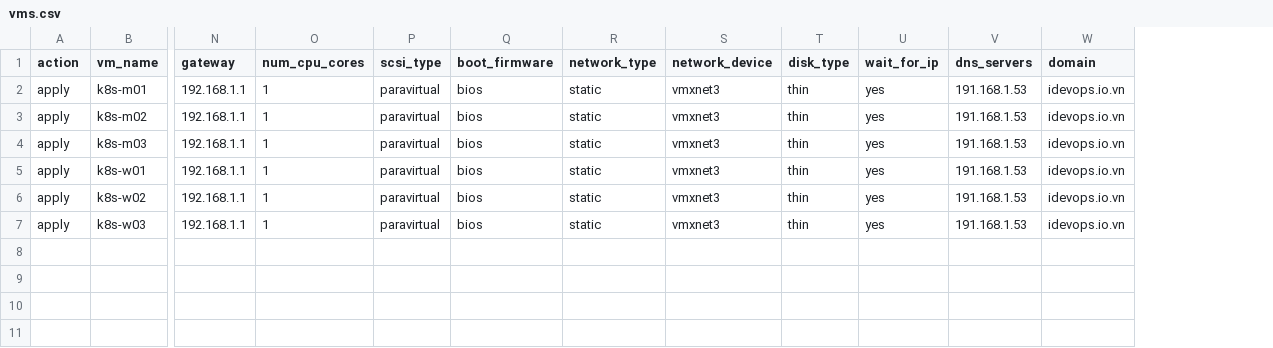
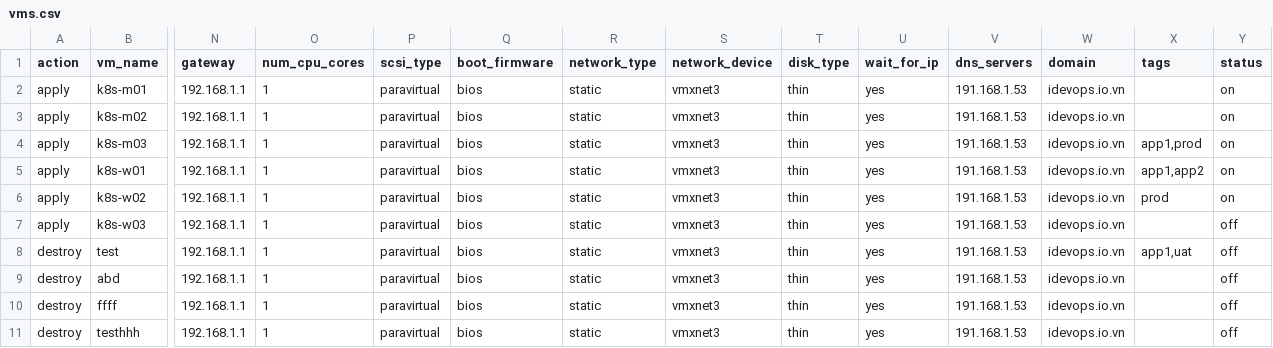
Before and after one commit to ideaths/ansible-vcenter, a CSV file: backend/data/vms.csv, drawn as a sheet; only a part is shown, gaps mark what is left out; rows hold the shown columns only; the diff names each change by its address in the sheet, - before the commit and + after, or states it on an @@ line.

```diff
--- a/backend/data/vms.csv
+++ b/backend/data/vms.csv
+column X (tags), rows 4-6: app1,prod | app1,app2 | prod
+column Y (status), rows 2-7: on | on | on | on | on | off
+row 8: destroy | test | 192.168.1.1 | 1 | paravirtual | bios | static | vmxnet3 | thin | yes | 191.168.1.53 | idevops.io.vn | app1,uat | off
+row 9: destroy | abd | 192.168.1.1 | 1 | paravirtual | bios | static | vmxnet3 | thin | yes | 191.168.1.53 | idevops.io.vn |  | off
+row 10: destroy | ffff | 192.168.1.1 | 1 | paravirtual | bios | static | vmxnet3 | thin | yes | 191.168.1.53 | idevops.io.vn |  | off
+row 11: destroy | testhhh | 192.168.1.1 | 1 | paravirtual | bios | static | vmxnet3 | thin | yes | 191.168.1.53 | idevops.io.vn |  | off
```
Also changed, not shown: 17 other files.
